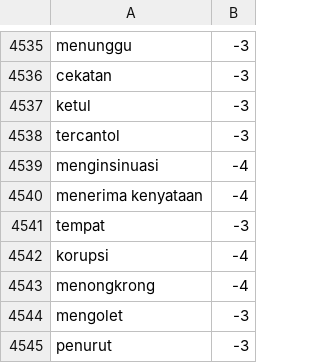
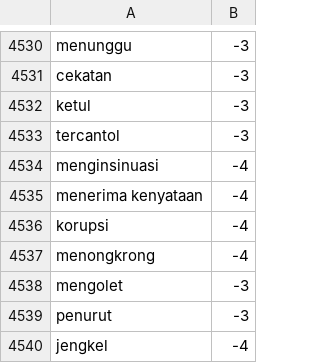
Before and after one commit to royraflesmatorangpasaribu/model-hate-speech, a CSV file: lexicon_negative.csv, drawn as a sheet; only a part is shown, gaps mark what is left out; the shorter side is filled out with more unchanged rows; the diff covers the shown part only; the diff names each change by its address in the sheet, - before the commit and + after, or states it on an @@ line.

```diff
--- a/lexicon_negative.csv
+++ b/lexicon_negative.csv
-row 4541: tempat | -3
```
Also changed, not shown: 5 removed rows elsewhere in this file.
